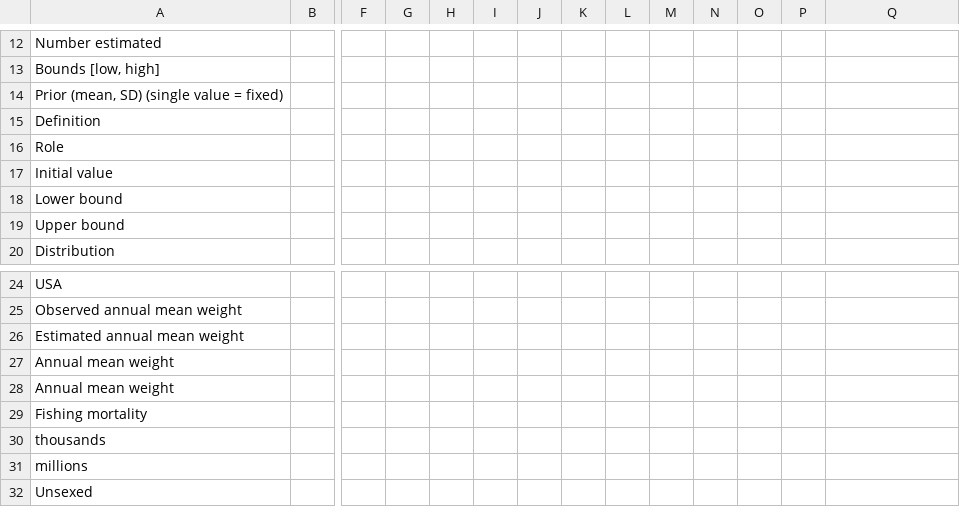
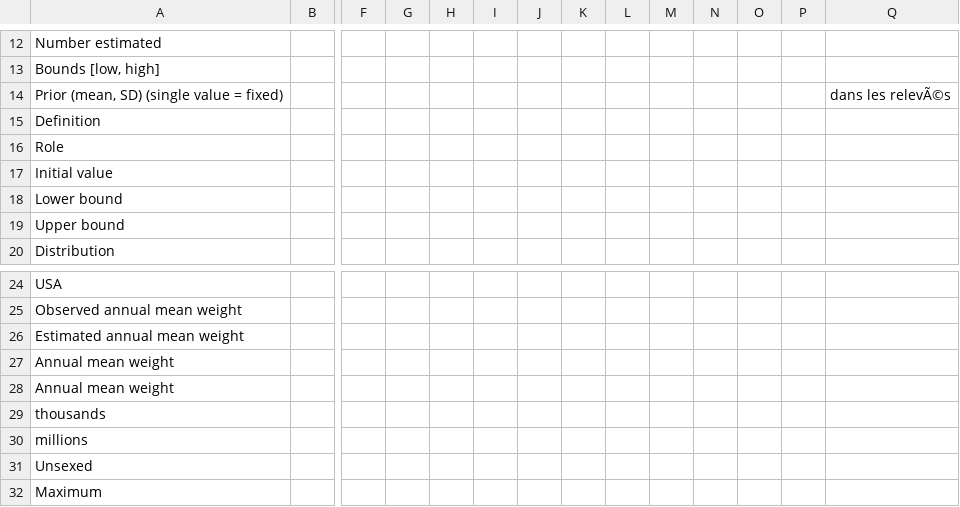
Before and after one commit to pbs-assess/pacific-cod-2018, a CSV file: report-french/For_translation.csv, drawn as a sheet; only a part is shown, gaps mark what is left out; the shorter side is filled out with more unchanged rows; rows hold the shown columns only; the diff names each change by its address in the sheet, - before the commit and + after, or states it on an @@ line.

Commit message:
fixing Table 7

```diff
--- a/report-french/For_translation.csv
+++ b/report-french/For_translation.csv
-Q14: (empty)
+Q14: dans les relevÃ©s
-row 29: Fishing mortality
```
Also changed, not shown: 1 other file.
